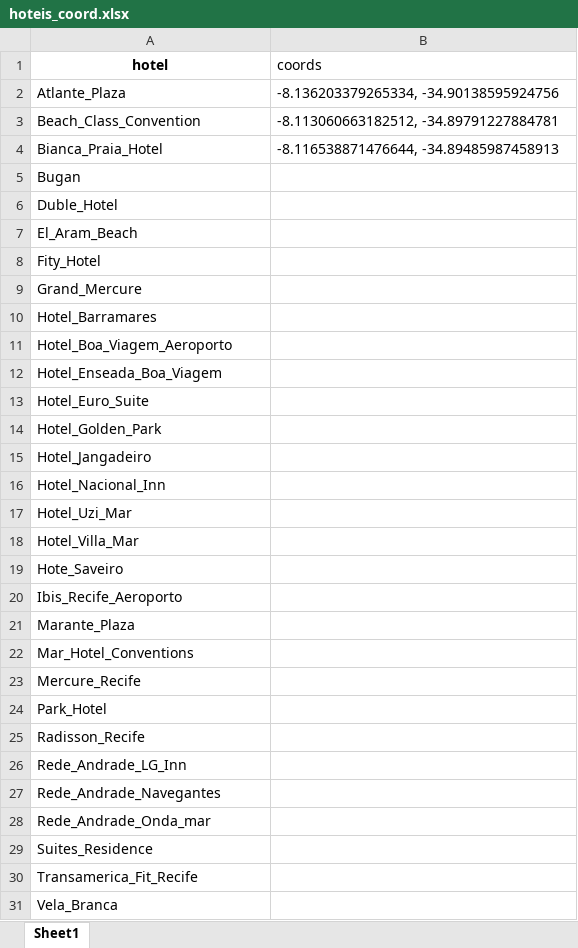
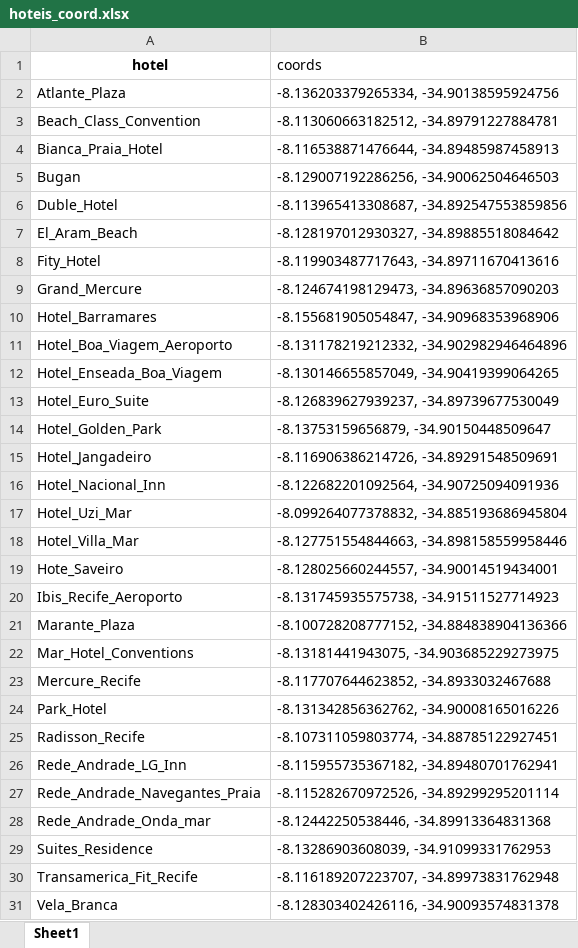
Before and after one commit to vicent777/tcc, an Excel workbook: espacializacao_hoteis/hoteis_coord.xlsx, sheet Sheet1, drawn as a sheet; values as stored, in another font and other column widths than the file's, no borders; removed rows and columns are numbered as before the commit, all else as after; the diff names each change by its address in the sheet, - before the commit and + after, or states it on an @@ line.

```diff
--- a/espacializacao_hoteis/hoteis_coord.xlsx (sheet Sheet1)
+++ b/espacializacao_hoteis/hoteis_coord.xlsx (sheet Sheet1)
-B5 (coords): (empty)
+B5 (coords): -8.129007192286256, -34.90062504646503
-B6 (coords): (empty)
+B6 (coords): -8.113965413308687, -34.892547553859856
-B7 (coords): (empty)
+B7 (coords): -8.128197012930327, -34.89885518084642
-B8 (coords): (empty)
+B8 (coords): -8.119903487717643, -34.89711670413616
-B9 (coords): (empty)
+B9 (coords): -8.124674198129473, -34.89636857090203
-B10 (coords): (empty)
+B10 (coords): -8.155681905054847, -34.90968353968906
-B11 (coords): (empty)
+B11 (coords): -8.131178219212332, -34.902982946464896
-B12 (coords): (empty)
+B12 (coords): -8.130146655857049, -34.90419399064265
-B13 (coords): (empty)
+B13 (coords): -8.126839627939237, -34.89739677530049
-B14 (coords): (empty)
+B14 (coords): -8.13753159656879, -34.90150448509647
-B15 (coords): (empty)
+B15 (coords): -8.116906386214726, -34.89291548509691
-B16 (coords): (empty)
+B16 (coords): -8.122682201092564, -34.90725094091936
-B17 (coords): (empty)
+B17 (coords): -8.099264077378832, -34.885193686945804
-B18 (coords): (empty)
+B18 (coords): -8.127751554844663, -34.898158559958446
-B19 (coords): (empty)
+B19 (coords): -8.128025660244557, -34.90014519434001
-B20 (coords): (empty)
+B20 (coords): -8.131745935575738, -34.91511527714923
-B21 (coords): (empty)
+B21 (coords): -8.100728208777152, -34.884838904136366
-B22 (coords): (empty)
+B22 (coords): -8.13181441943075, -34.903685229273975
-B23 (coords): (empty)
+B23 (coords): -8.117707644623852, -34.8933032467688
-B24 (coords): (empty)
+B24 (coords): -8.131342856362762, -34.90008165016226
-B25 (coords): (empty)
+B25 (coords): -8.107311059803774, -34.88785122927451
-B26 (coords): (empty)
+B26 (coords): -8.115955735367182, -34.89480701762941
-row 27: Rede_Andrade_Navegantes
+row 27: Rede_Andrade_Navegantes_Praia | -8.115282670972526, -34.89299295201114
-B28 (coords): (empty)
+B28 (coords): -8.12442250538446, -34.89913364831368
-B29 (coords): (empty)
+B29 (coords): -8.13286903608039, -34.91099331762953
-B30 (coords): (empty)
+B30 (coords): -8.116189207223707, -34.89973831762948
-B31 (coords): (empty)
+B31 (coords): -8.128303402426116, -34.90093574831378
```
Also changed, not shown: 1 other file.
